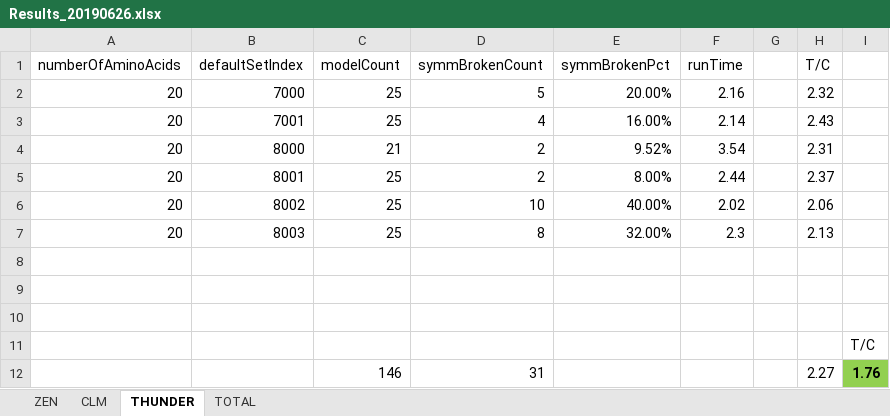
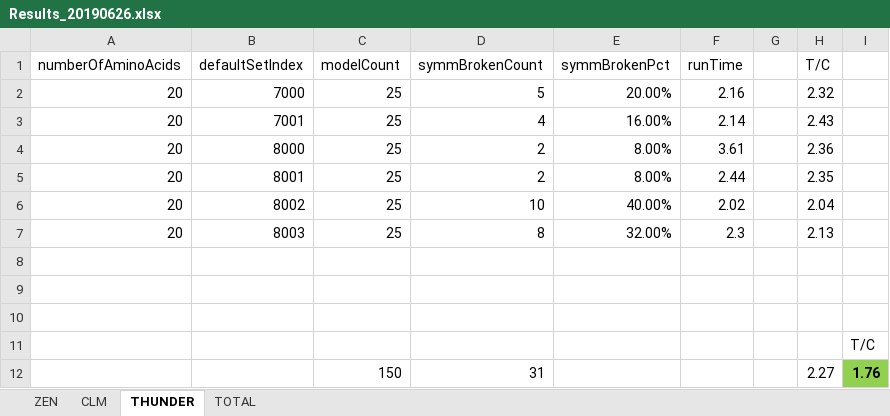
Before and after one commit to kkkmail/ClmFSharp, an Excel workbook: Math/Results_20190626.xlsx, sheet THUNDER, drawn as a sheet; values as stored, in another font and other column widths than the file's, no borders; the diff names each change by its address in the sheet, - before the commit and + after, or states it on an @@ line.

```diff
--- a/Math/Results_20190626.xlsx (sheet THUNDER)
+++ b/Math/Results_20190626.xlsx (sheet THUNDER)
-C4 (modelCount): 21
+C4 (modelCount): 25
-E4 (symmBrokenPct): 9.52%
+E4 (symmBrokenPct): 8.00%
-F4 (runTime): 3.54
+F4 (runTime): 3.61
-H4 (T/C): 2.31
+H4 (T/C): 2.36
-H5 (T/C): 2.37
+H5 (T/C): 2.35
-H6 (T/C): 2.06
+H6 (T/C): 2.04
-C12 (modelCount): 146
+C12 (modelCount): 150
```
Also changed, not shown: sheet TOTAL, sheet CLM, sheet ZEN.
